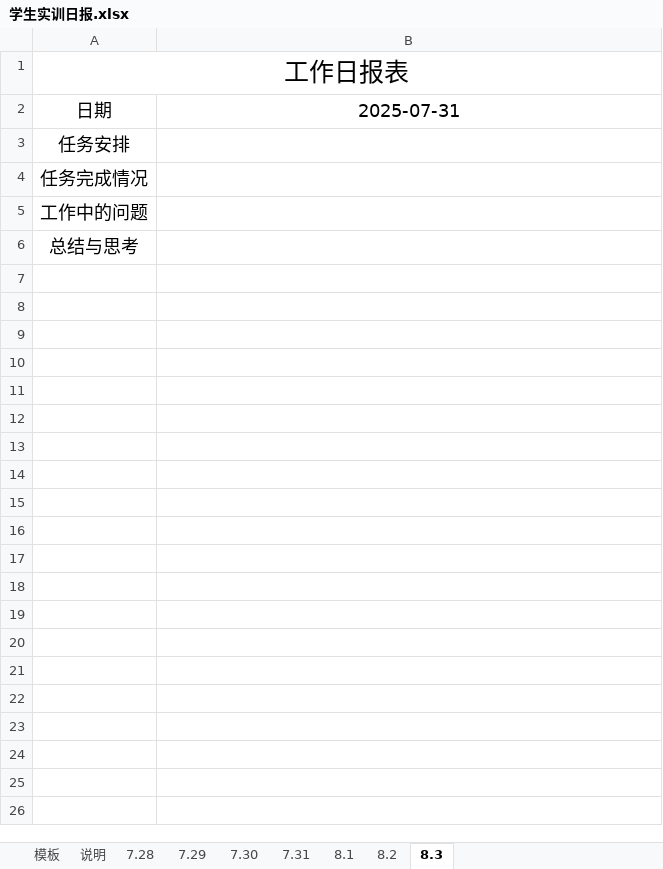
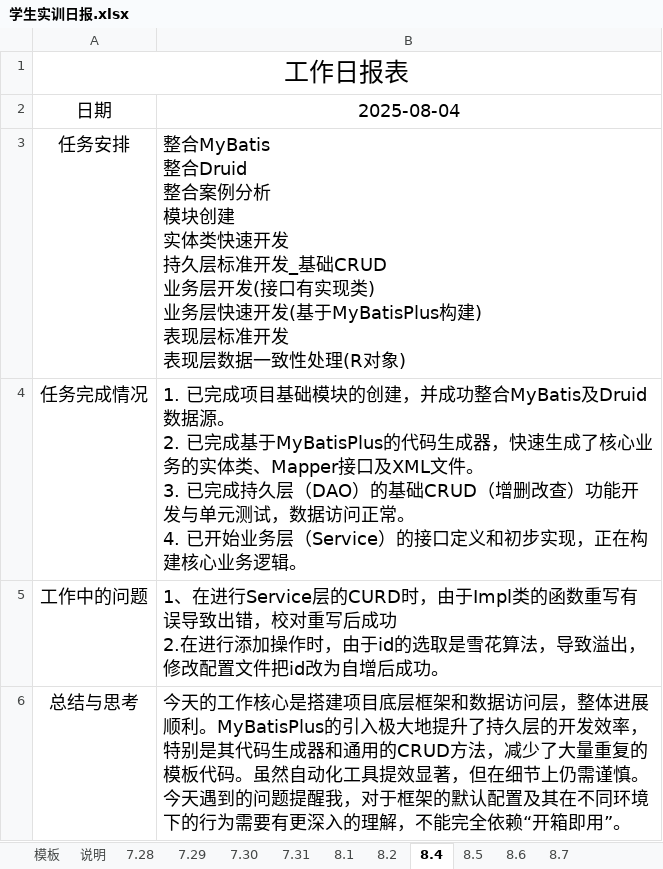
Before and after one commit to love-program/YSU_Project, an Excel workbook: 学生实训日报.xlsx, sheet 8.4, drawn as a sheet; values as stored, in another font and other column widths than the file's, no borders; ↵ is a line break in a cell; the diff names each change by its address in the sheet, - before the commit and + after, or states it on an @@ line.

```diff
--- a/学生实训日报.xlsx (sheet 8.4)
+++ b/学生实训日报.xlsx (sheet 8.4)
-sheet tab: 8.3
+sheet tab: 8.4
+sheet tab: 8.5
+sheet tab: 8.6
+sheet tab: 8.7
-B2: 2025-07-31
+B2: 2025-08-04
-B3: (empty)
+B3: 整合MyBatis ↵ 整合Druid ↵ 整合案例分析 ↵ 模块创建 ↵ 实体类快速开发 ↵ 持久层标准开发_基础CRUD ↵ 业务层开发(接口有实现类) ↵ 业务层快速开发(基于MyBatisPlus构建) ↵ 表现层标准开发 ↵ 表现层数据一致性处理(R对象)
-B4: (empty)
+B4: 1. 已完成项目基础模块的创建，并成功整合MyBatis及Druid数据源。 ↵ 2. 已完成基于MyBatisPlus的代码生成器，快速生成了核心业务的实体类、Mapper接口及XML文件。 ↵ 3. 已完成持久层（DAO）的基础CRUD（增删改查）功能开发与单元测试，数据访问正常。 ↵ 4. 已开始业务层（Service）的接口定义和初步实现，正在构建核心业务逻辑。
-B5: (empty)
+B5: 1、在进行Service层的CURD时，由于Impl类的函数重写有误导致出错，校对重写后成功 ↵ 2.在进行添加操作时，由于id的选取是雪花算法，导致溢出，修改配置文件把id改为自增后成功。
-B6: (empty)
+B6: 今天的工作核心是搭建项目底层框架和数据访问层，整体进展顺利。MyBatisPlus的引入极大地提升了持久层的开发效率，特别是其代码生成器和通用的CRUD方法，减少了大量重复的模板代码。虽然自动化工具提效显著，但在细节上仍需谨慎。今天遇到的问题提醒我，对于框架的默认配置及其在不同环境下的行为需要有更深入的理解，不能完全依赖“开箱即用”。
```
Also changed, not shown: sheet 8.1, sheet 8.2.
